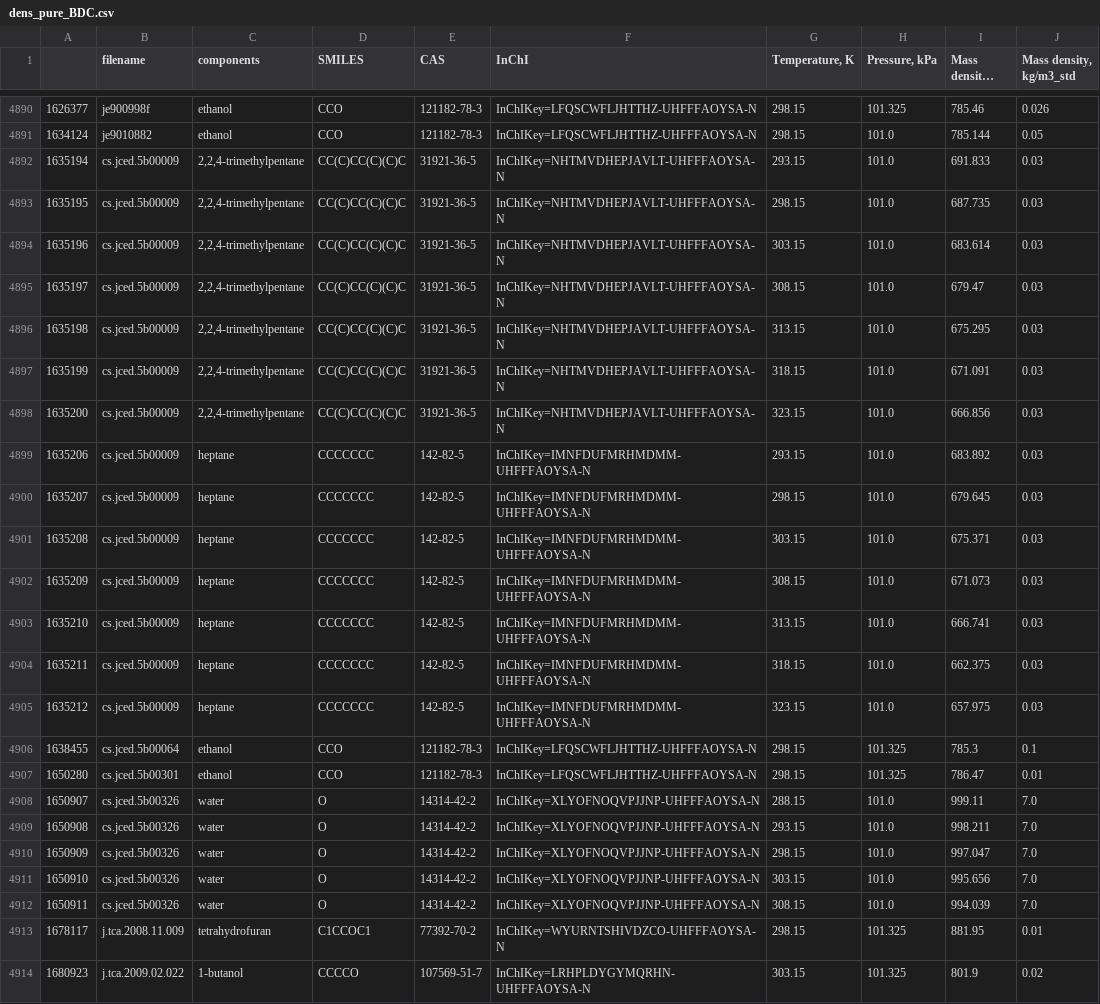
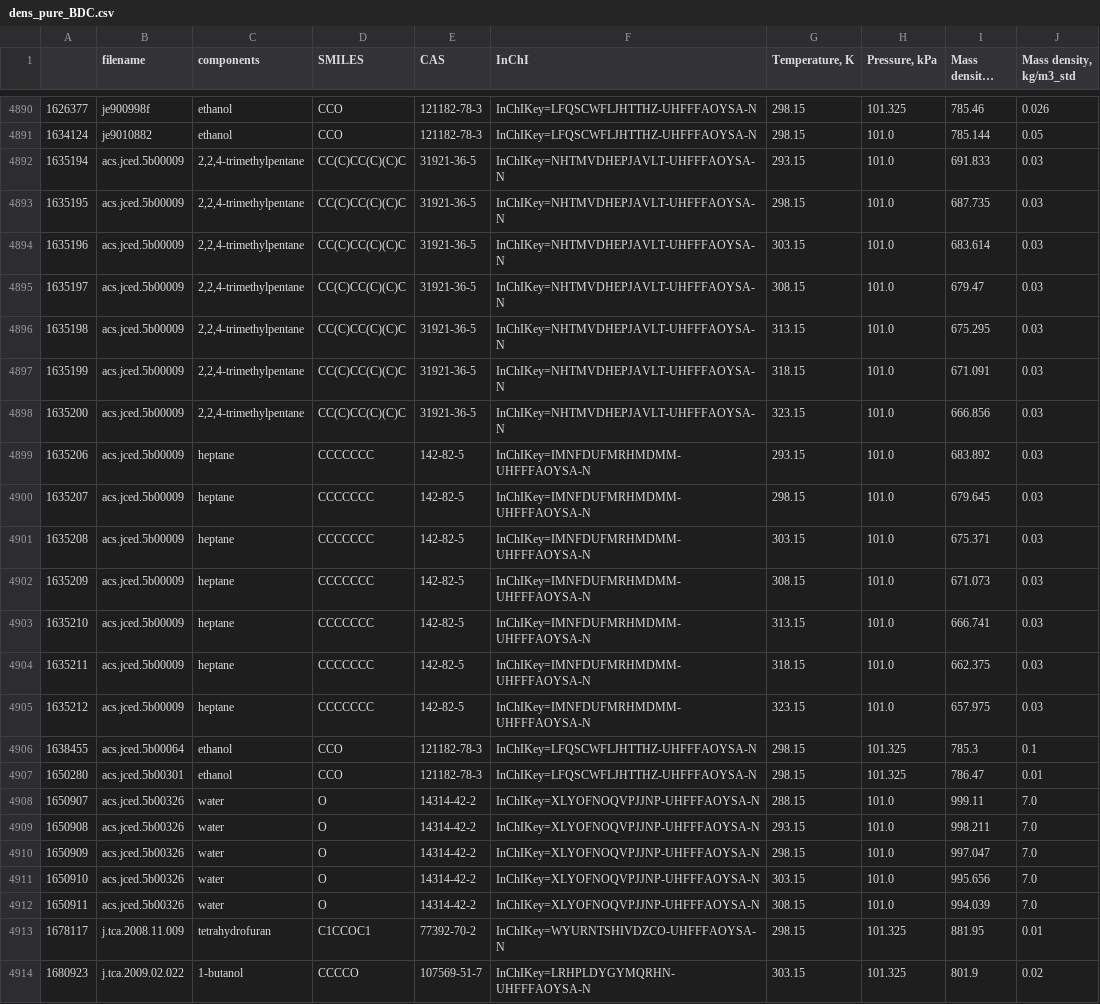
Before and after one commit to bmanubay/open-forcefield-data, a CSV file: Pure-Solvents/Property data/dens_pure_BDC.csv, drawn as a sheet; only a part is shown, gaps mark what is left out; long unchanged cells end in …; the diff covers the shown part only.

```diff
--- a/Pure-Solvents/Property data/dens_pure_BDC.csv
+++ b/Pure-Solvents/Property data/dens_pure_BDC.csv
@@ -4891,23 +4891,23 @@
 1634124;je9010882;ethanol;CCO;121182-78-3;InChIKey=LFQSCWFLJHTTHZ-UHFFFAOYSA-N;298.15;101.0;785.144;0.05
-1635194;cs.jced.5b00009;2,2,4-trimethylpentane;CC(C)CC(C)(C)C;31921-36-5;InChIKey=NHTMVDHEPJAVLT-UHFFFAOYSA-N;293.15;101.0;691.833;0.03
-1635195;cs.jced.5b00009;2,2,4-trimethylpentane;CC(C)CC(C)(C)C;31921-36-5;InChIKey=NHTMVDHEPJAVLT-UHFFFAOYSA-N;298.15;101.0;687.735;0.03
-1635196;cs.jced.5b00009;2,2,4-trimethylpentane;CC(C)CC(C)(C)C;31921-36-5;InChIKey=NHTMVDHEPJAVLT-UHFFFAOYSA-N;303.15;101.0;683.614;0.03
-1635197;cs.jced.5b00009;2,2,4-trimethylpentane;CC(C)CC(C)(C)C;31921-36-5;InChIKey=NHTMVDHEPJAVLT-UHFFFAOYSA-N;308.15;101.0;679.47;0.03
-1635198;cs.jced.5b00009;2,2,4-trimethylpentane;CC(C)CC(C)(C)C;31921-36-5;InChIKey=NHTMVDHEPJAVLT-UHFFFAOYSA-N;313.15;101.0;675.295;0.03
-1635199;cs.jced.5b00009;2,2,4-trimethylpentane;CC(C)CC(C)(C)C;31921-36-5;InChIKey=NHTMVDHEPJAVLT-UHFFFAOYSA-N;318.15;101.0;671.091;0.03
-1635200;cs.jced.5b00009;2,2,4-trimethylpentane;CC(C)CC(C)(C)C;31921-36-5;InChIKey=NHTMVDHEPJAVLT-UHFFFAOYSA-N;323.15;101.0;666.856;0.03
-1635206;cs.jced.5b00009;heptane;CCCCCCC;142-82-5;InChIKey=IMNFDUFMRHMDMM-UHFFFAOYSA-N;293.15;101.0;683.892;0.03
-1635207;cs.jced.5b00009;heptane;CCCCCCC;142-82-5;InChIKey=IMNFDUFMRHMDMM-UHFFFAOYSA-N;298.15;101.0;679.645;0.03
-1635208;cs.jced.5b00009;heptane;CCCCCCC;142-82-5;InChIKey=IMNFDUFMRHMDMM-UHFFFAOYSA-N;303.15;101.0;675.371;0.03
-1635209;cs.jced.5b00009;heptane;CCCCCCC;142-82-5;InChIKey=IMNFDUFMRHMDMM-UHFFFAOYSA-N;308.15;101.0;671.073;0.03
-1635210;cs.jced.5b00009;heptane;CCCCCCC;142-82-5;InChIKey=IMNFDUFMRHMDMM-UHFFFAOYSA-N;313.15;101.0;666.741;0.03
-1635211;cs.jced.5b00009;heptane;CCCCCCC;142-82-5;InChIKey=IMNFDUFMRHMDMM-UHFFFAOYSA-N;318.15;101.0;662.375;0.03
-1635212;cs.jced.5b00009;heptane;CCCCCCC;142-82-5;InChIKey=IMNFDUFMRHMDMM-UHFFFAOYSA-N;323.15;101.0;657.975;0.03
-1638455;cs.jced.5b00064;ethanol;CCO;121182-78-3;InChIKey=LFQSCWFLJHTTHZ-UHFFFAOYSA-N;298.15;101.325;785.3;0.1
-1650280;cs.jced.5b00301;ethanol;CCO;121182-78-3;InChIKey=LFQSCWFLJHTTHZ-UHFFFAOYSA-N;298.15;101.325;786.47;0.01
-1650907;cs.jced.5b00326;water;O;14314-42-2;InChIKey=XLYOFNOQVPJJNP-UHFFFAOYSA-N;288.15;101.0;999.11;7.0
-1650908;cs.jced.5b00326;water;O;14314-42-2;InChIKey=XLYOFNOQVPJJNP-UHFFFAOYSA-N;293.15;101.0;998.211;7.0
-1650909;cs.jced.5b00326;water;O;14314-42-2;InChIKey=XLYOFNOQVPJJNP-UHFFFAOYSA-N;298.15;101.0;997.047;7.0
-1650910;cs.jced.5b00326;water;O;14314-42-2;InChIKey=XLYOFNOQVPJJNP-UHFFFAOYSA-N;303.15;101.0;995.656;7.0
-1650911;cs.jced.5b00326;water;O;14314-42-2;InChIKey=XLYOFNOQVPJJNP-UHFFFAOYSA-N;308.15;101.0;994.039;7.0
+1635194;acs.jced.5b00009;2,2,4-trimethylpentane;CC(C)CC(C)(C)C;31921-36-5;InChIKey=NHTMVDHEPJAVLT-UHFFFAOYSA-N;293.15;101.0;691.833;0.03
+1635195;acs.jced.5b00009;2,2,4-trimethylpentane;CC(C)CC(C)(C)C;31921-36-5;InChIKey=NHTMVDHEPJAVLT-UHFFFAOYSA-N;298.15;101.0;687.735;0.03
+1635196;acs.jced.5b00009;2,2,4-trimethylpentane;CC(C)CC(C)(C)C;31921-36-5;InChIKey=NHTMVDHEPJAVLT-UHFFFAOYSA-N;303.15;101.0;683.614;0.03
+1635197;acs.jced.5b00009;2,2,4-trimethylpentane;CC(C)CC(C)(C)C;31921-36-5;InChIKey=NHTMVDHEPJAVLT-UHFFFAOYSA-N;308.15;101.0;679.47;0.03
+1635198;acs.jced.5b00009;2,2,4-trimethylpentane;CC(C)CC(C)(C)C;31921-36-5;InChIKey=NHTMVDHEPJAVLT-UHFFFAOYSA-N;313.15;101.0;675.295;0.03
+1635199;acs.jced.5b00009;2,2,4-trimethylpentane;CC(C)CC(C)(C)C;31921-36-5;InChIKey=NHTMVDHEPJAVLT-UHFFFAOYSA-N;318.15;101.0;671.091;0.03
+1635200;acs.jced.5b00009;2,2,4-trimethylpentane;CC(C)CC(C)(C)C;31921-36-5;InChIKey=NHTMVDHEPJAVLT-UHFFFAOYSA-N;323.15;101.0;666.856;0.03
+1635206;acs.jced.5b00009;heptane;CCCCCCC;142-82-5;InChIKey=IMNFDUFMRHMDMM-UHFFFAOYSA-N;293.15;101.0;683.892;0.03
+1635207;acs.jced.5b00009;heptane;CCCCCCC;142-82-5;InChIKey=IMNFDUFMRHMDMM-UHFFFAOYSA-N;298.15;101.0;679.645;0.03
+1635208;acs.jced.5b00009;heptane;CCCCCCC;142-82-5;InChIKey=IMNFDUFMRHMDMM-UHFFFAOYSA-N;303.15;101.0;675.371;0.03
+1635209;acs.jced.5b00009;heptane;CCCCCCC;142-82-5;InChIKey=IMNFDUFMRHMDMM-UHFFFAOYSA-N;308.15;101.0;671.073;0.03
+1635210;acs.jced.5b00009;heptane;CCCCCCC;142-82-5;InChIKey=IMNFDUFMRHMDMM-UHFFFAOYSA-N;313.15;101.0;666.741;0.03
+1635211;acs.jced.5b00009;heptane;CCCCCCC;142-82-5;InChIKey=IMNFDUFMRHMDMM-UHFFFAOYSA-N;318.15;101.0;662.375;0.03
+1635212;acs.jced.5b00009;heptane;CCCCCCC;142-82-5;InChIKey=IMNFDUFMRHMDMM-UHFFFAOYSA-N;323.15;101.0;657.975;0.03
+1638455;acs.jced.5b00064;ethanol;CCO;121182-78-3;InChIKey=LFQSCWFLJHTTHZ-UHFFFAOYSA-N;298.15;101.325;785.3;0.1
+1650280;acs.jced.5b00301;ethanol;CCO;121182-78-3;InChIKey=LFQSCWFLJHTTHZ-UHFFFAOYSA-N;298.15;101.325;786.47;0.01
+1650907;acs.jced.5b00326;water;O;14314-42-2;InChIKey=XLYOFNOQVPJJNP-UHFFFAOYSA-N;288.15;101.0;999.11;7.0
+1650908;acs.jced.5b00326;water;O;14314-42-2;InChIKey=XLYOFNOQVPJJNP-UHFFFAOYSA-N;293.15;101.0;998.211;7.0
+1650909;acs.jced.5b00326;water;O;14314-42-2;InChIKey=XLYOFNOQVPJJNP-UHFFFAOYSA-N;298.15;101.0;997.047;7.0
+1650910;acs.jced.5b00326;water;O;14314-42-2;InChIKey=XLYOFNOQVPJJNP-UHFFFAOYSA-N;303.15;101.0;995.656;7.0
+1650911;acs.jced.5b00326;water;O;14314-42-2;InChIKey=XLYOFNOQVPJJNP-UHFFFAOYSA-N;308.15;101.0;994.039;7.0
 1678117;j.tca.2008.11.009;tetrahydrofuran;C1CCOC1;77392-70-2;InChIKey=WYURNTSHIVDZCO-UHFFFAOYSA-N;298.15;101.325;881.95;0.01
```
Also changed, not shown: 15 edited cells elsewhere in this file, Pure-Solvents/Journal name counts/purename_counts_all.csv, Pure-Solvents/Journal name counts/purename_counts_dens.csv, 22 other files.
